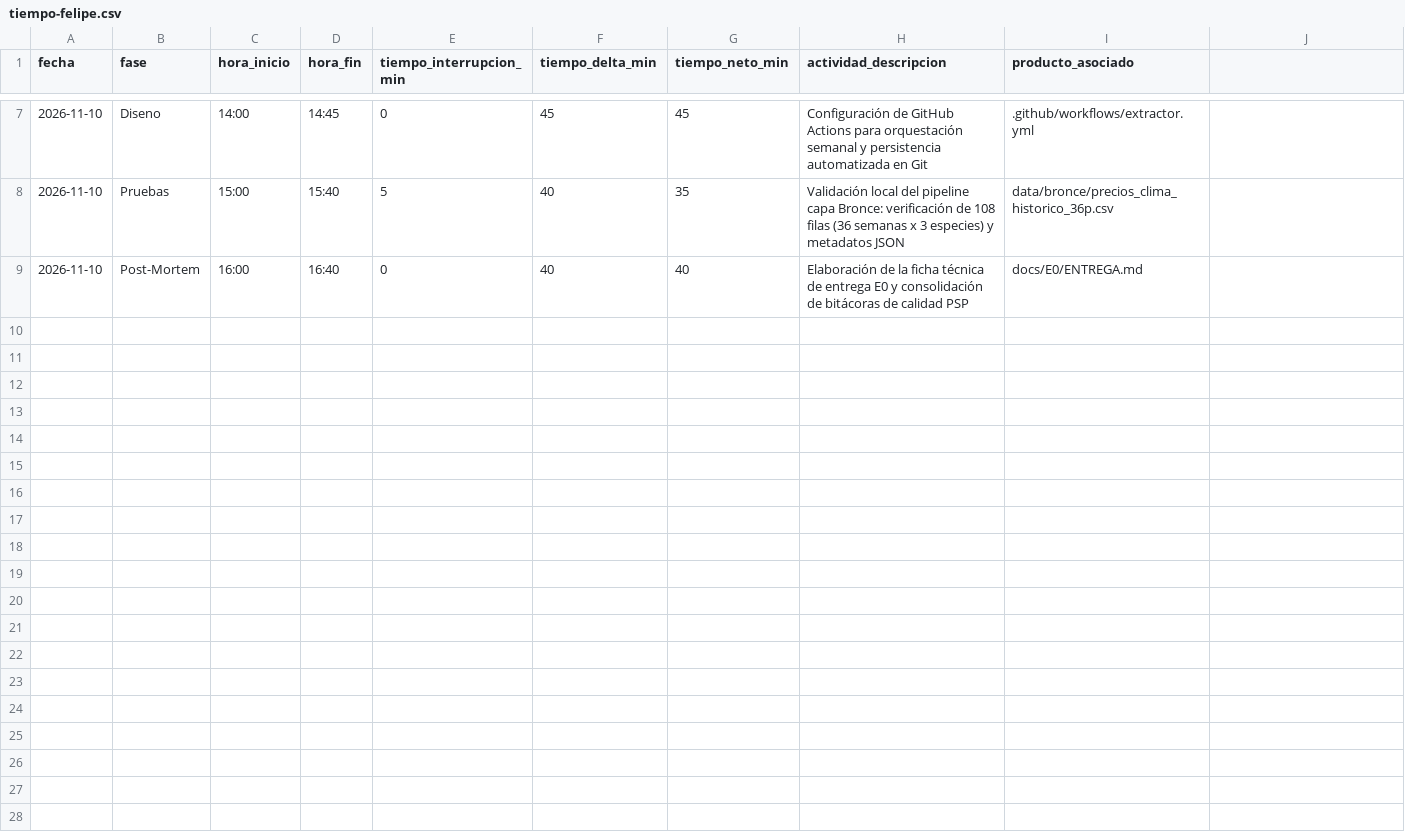
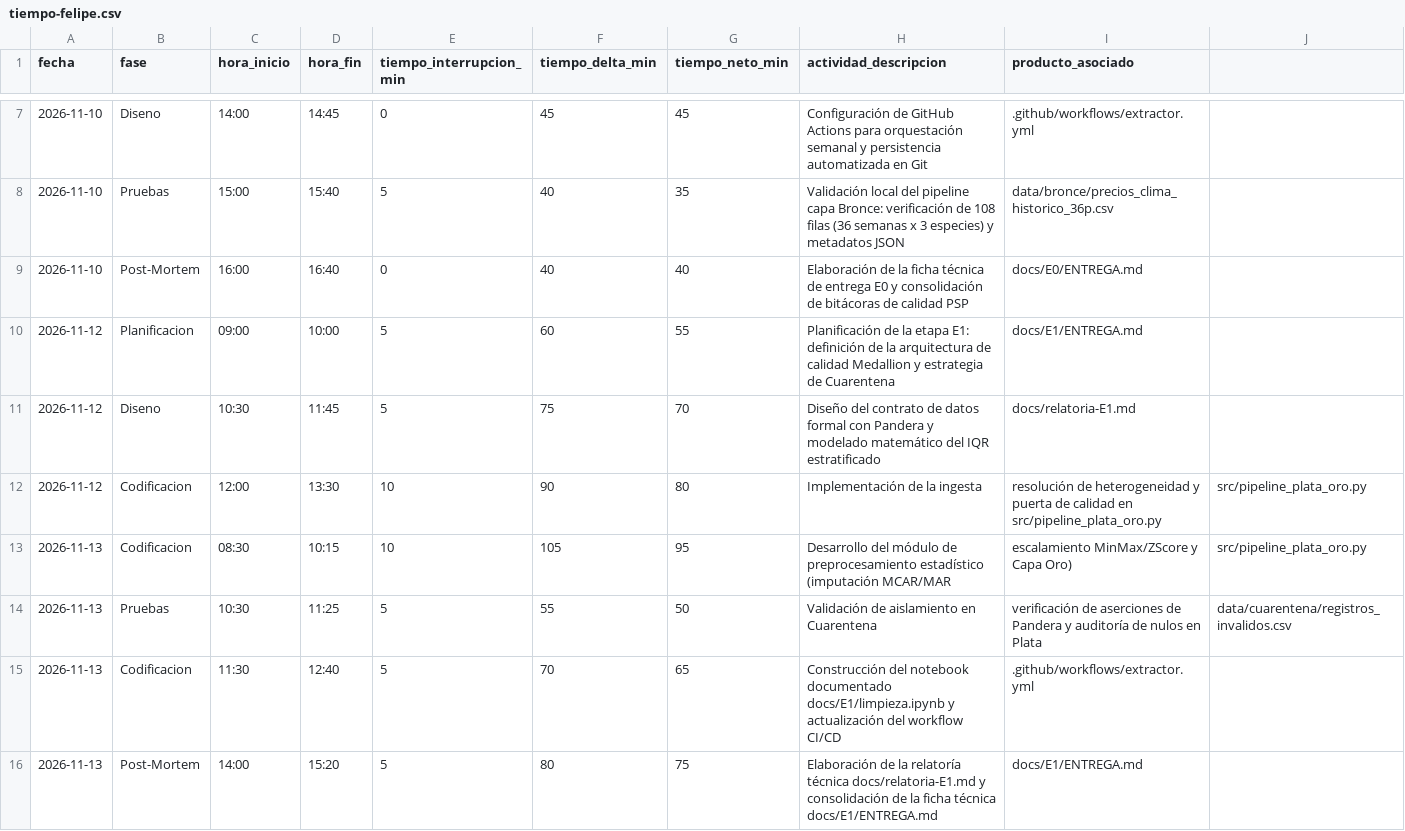
Before and after one commit to fejetiger/Observatorio-Pescaderia-Valencia, a CSV file: calidad/tiempo-felipe.csv, drawn as a sheet; only a part is shown, gaps mark what is left out.

Commit message:
feat(E1): pipeline de limpieza estadistica, puerta de calidad con Pandera y capas Plata/Oro

```diff
--- a/calidad/tiempo-felipe.csv
+++ b/calidad/tiempo-felipe.csv
@@ -9 +9,8 @@ fecha,fase,hora_inicio,hora_fin,tiempo_interrupcion_min,tiempo_delta_min,tiempo_
 2026-11-10,Post-Mortem,16:00,16:40,0,40,40,Elaboración de la ficha técnica de entrega E0 y consolidación de bitácoras de calidad PSP,docs/E0/ENTREGA.md
+2026-11-12,Planificacion,09:00,10:00,5,60,55,Planificación de la etapa E1: definición de la arquitectura de calidad Medallion y estrategia de Cuarentena,docs/E1/ENTREGA.md
+2026-11-12,Diseno,10:30,11:45,5,75,70,Diseño del contrato de datos formal con Pandera y modelado matemático del IQR estratificado,docs/relatoria-E1.md
+2026-11-12,Codificacion,12:00,13:30,10,90,80,Implementación de la ingesta, resolución de heterogeneidad y puerta de calidad en src/pipeline_plata_oro.py,src/pipeline_plata_oro.py
+2026-11-13,Codificacion,08:30,10:15,10,105,95,Desarrollo del módulo de preprocesamiento estadístico (imputación MCAR/MAR, escalamiento MinMax/ZScore y Capa Oro),src/pipeline_plata_oro.py
+2026-11-13,Pruebas,10:30,11:25,5,55,50,Validación de aislamiento en Cuarentena, verificación de aserciones de Pandera y auditoría de nulos en Plata,data/cuarentena/registros_invalidos.csv
+2026-11-13,Codificacion,11:30,12:40,5,70,65,Construcción del notebook documentado docs/E1/limpieza.ipynb y actualización del workflow CI/CD,.github/workflows/extractor.yml
+2026-11-13,Post-Mortem,14:00,15:20,5,80,75,Elaboración de la relatoría técnica docs/relatoria-E1.md y consolidación de la ficha técnica docs/E1/ENTREGA.md,docs/E1/ENTREGA.md
```
Also changed, not shown: calidad/defectos-felipe.csv, 11 other files.
